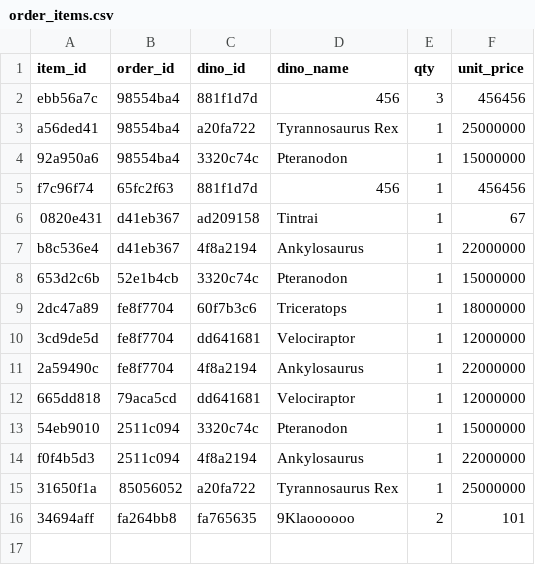
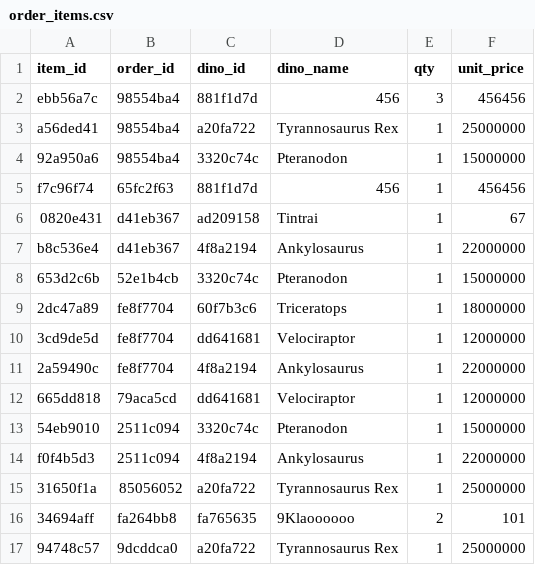
Before and after one commit to 488-4-Natdanai/JurassiCart, a CSV file: main/data/order_items.csv, drawn as a sheet; the diff names each change by its address in the sheet, - before the commit and + after, or states it on an @@ line.

```diff
--- a/main/data/order_items.csv
+++ b/main/data/order_items.csv
+row 17: 94748c57 | 9dcddca0 | a20fa722 | Tyrannosaurus Rex | 1 | 25000000
```
Also changed, not shown: main/data/cart.csv, main/data/dinosaurs.csv, 8 other files.
